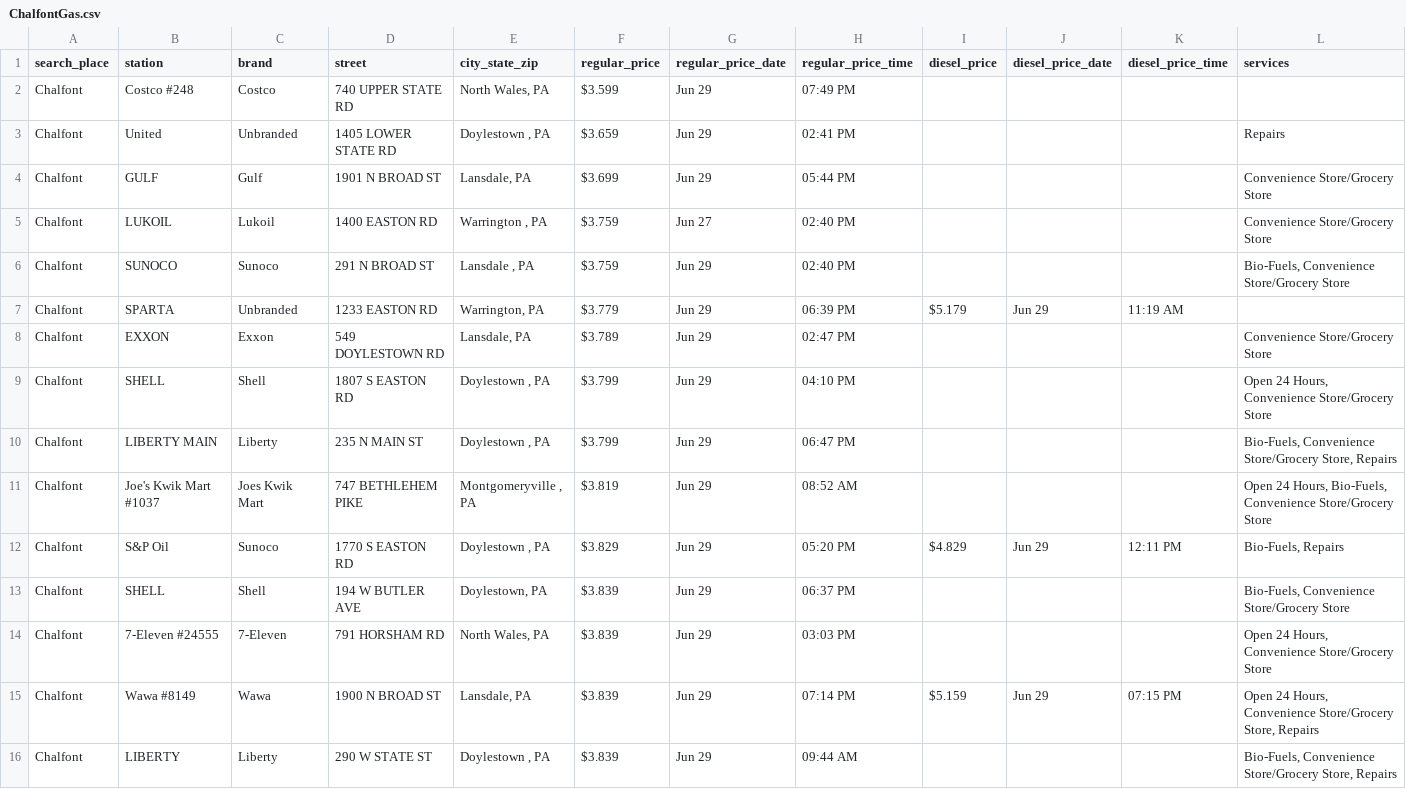
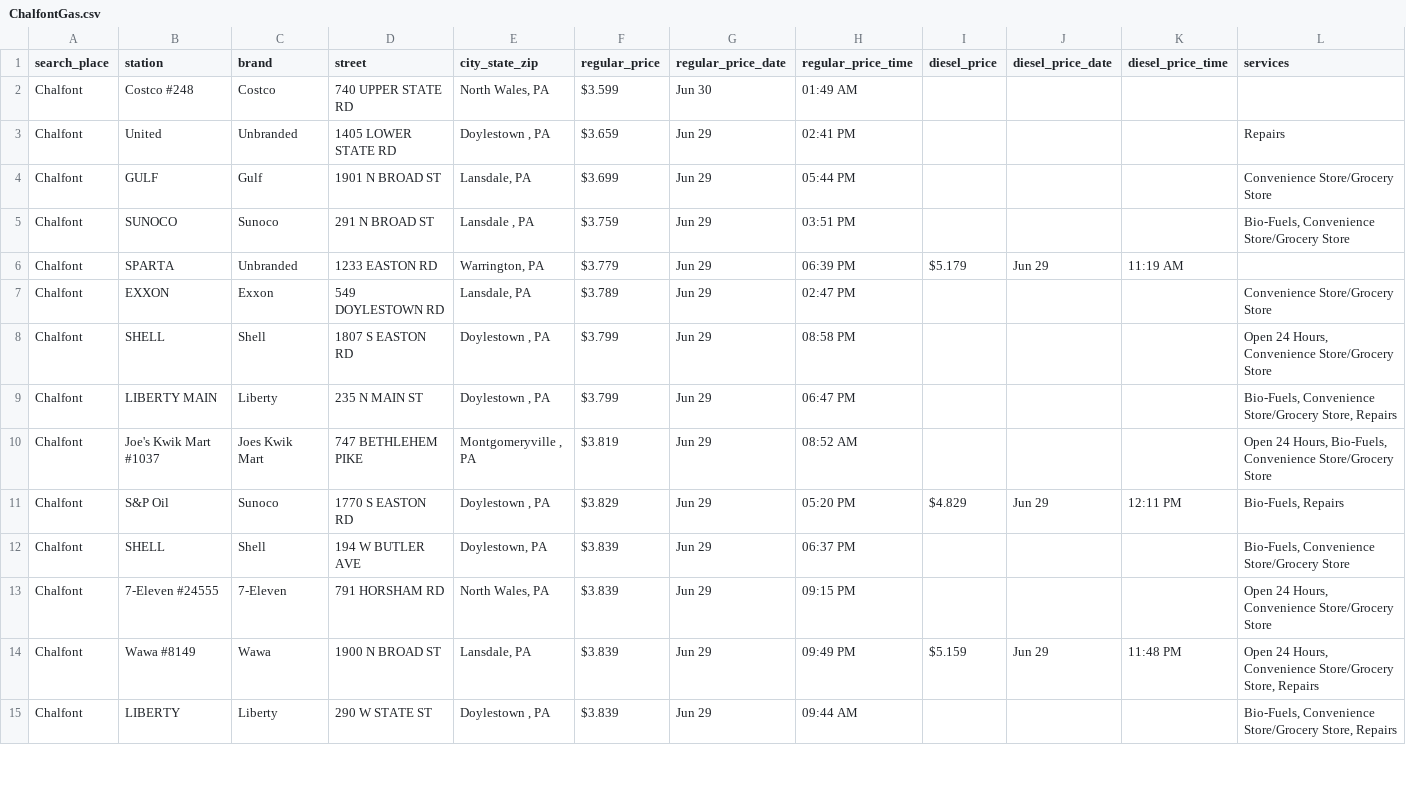
Before and after one commit to CUlleryUSATRepos/BucksGasRepo, a CSV file: BucksGasPrices/ChalfontGas.csv, drawn as a sheet; only a part is shown; the diff covers the shown part only.

Commit message:
Auto update gas prices 2026-06-30 02:01:09

```diff
--- a/BucksGasPrices/ChalfontGas.csv
+++ b/BucksGasPrices/ChalfontGas.csv
@@ -1,10 +1,9 @@
 search_place,station,brand,street,city_state_zip,regular_price,regular_price_date,regular_price_time,diesel_price,diesel_price_date,diesel_price_time,services
-Chalfont,Costco #248,Costco,740 UPPER STATE RD,"North Wales, PA",$3.599,Jun 29,07:49 PM,,,,
+Chalfont,Costco #248,Costco,740 UPPER STATE RD,"North Wales, PA",$3.599,Jun 30,01:49 AM,,,,
 Chalfont,United,Unbranded,1405 LOWER STATE RD,"Doylestown , PA",$3.659,Jun 29,02:41 PM,,,,Repairs
 Chalfont,GULF,Gulf,1901 N BROAD ST,"Lansdale, PA",$3.699,Jun 29,05:44 PM,,,,Convenience Store/Grocery Store
-Chalfont,LUKOIL,Lukoil,1400 EASTON RD,"Warrington , PA",$3.759,Jun 27,02:40 PM,,,,Convenience Store/Grocery Store
-Chalfont,SUNOCO,Sunoco,291 N BROAD ST,"Lansdale , PA",$3.759,Jun 29,02:40 PM,,,,"Bio-Fuels, Convenience Store/Grocery Store"
+Chalfont,SUNOCO,Sunoco,291 N BROAD ST,"Lansdale , PA",$3.759,Jun 29,03:51 PM,,,,"Bio-Fuels, Convenience Store/Grocery Store"
 Chalfont,SPARTA,Unbranded,1233 EASTON RD,"Warrington, PA",$3.779,Jun 29,06:39 PM,$5.179,Jun 29,11:19 AM,
 Chalfont,EXXON,Exxon,549 DOYLESTOWN RD,"Lansdale, PA",$3.789,Jun 29,02:47 PM,,,,Convenience Store/Grocery Store
-Chalfont,SHELL,Shell,1807 S EASTON RD,"Doylestown , PA",$3.799,Jun 29,04:10 PM,,,,"Open 24 Hours, Convenience Store/Grocery Store"
+Chalfont,SHELL,Shell,1807 S EASTON RD,"Doylestown , PA",$3.799,Jun 29,08:58 PM,,,,"Open 24 Hours, Convenience Store/Grocery Store"
 Chalfont,LIBERTY MAIN,Liberty,235 N MAIN ST,"Doylestown , PA",$3.799,Jun 29,06:47 PM,,,,"Bio-Fuels, Convenience Store/Grocery Store, Repairs"
@@ -13,4 +12,4 @@ Chalfont,S&P Oil,Sunoco,1770 S EASTON RD,"Doylestown , PA",$3.829,Jun 29,05:20 P
 Chalfont,SHELL,Shell,194 W BUTLER AVE,"Doylestown, PA",$3.839,Jun 29,06:37 PM,,,,"Bio-Fuels, Convenience Store/Grocery Store"
-Chalfont,7-Eleven #24555,7-Eleven,791 HORSHAM RD,"North Wales, PA",$3.839,Jun 29,03:03 PM,,,,"Open 24 Hours, Convenience Store/Grocery Store"
-Chalfont,Wawa #8149,Wawa,1900 N BROAD ST,"Lansdale, PA",$3.839,Jun 29,07:14 PM,$5.159,Jun 29,07:15 PM,"Open 24 Hours, Convenience Store/Grocery Store, Repairs"
+Chalfont,7-Eleven #24555,7-Eleven,791 HORSHAM RD,"North Wales, PA",$3.839,Jun 29,09:15 PM,,,,"Open 24 Hours, Convenience Store/Grocery Store"
+Chalfont,Wawa #8149,Wawa,1900 N BROAD ST,"Lansdale, PA",$3.839,Jun 29,09:49 PM,$5.159,Jun 29,11:48 PM,"Open 24 Hours, Convenience Store/Grocery Store, Repairs"
 Chalfont,LIBERTY,Liberty,290 W STATE ST,"Doylestown , PA",$3.839,Jun 29,09:44 AM,,,,"Bio-Fuels, Convenience Store/Grocery Store, Repairs"
```
Also changed, not shown: 1 removed row and 13 edited cells elsewhere in this file, BucksGasPrices/BensalemGas.csv, BucksGasPrices/HulmevilleGas.csv, 51 other files.
